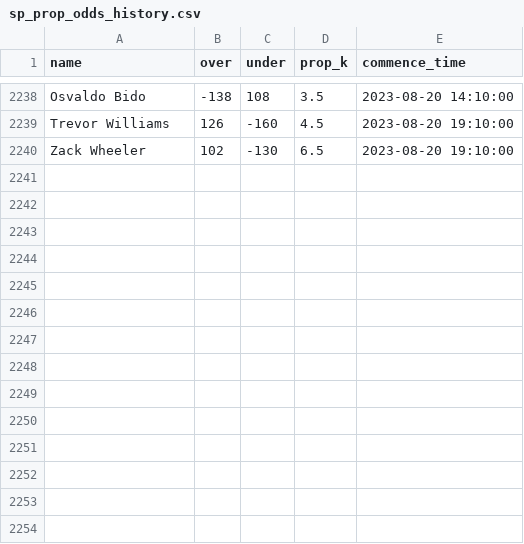
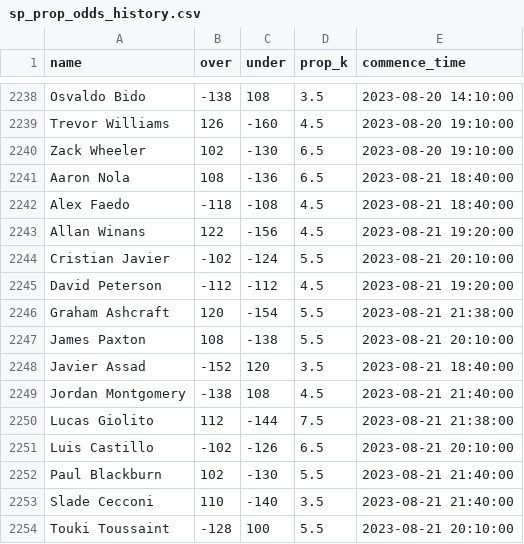
Before and after one commit to amaizehayes/sp-k-prediction-app, a CSV file: output/sp_prop_odds_history.csv, drawn as a sheet; only a part is shown, gaps mark what is left out.

```diff
--- a/output/sp_prop_odds_history.csv
+++ b/output/sp_prop_odds_history.csv
@@ -2240 +2240,15 @@ Trevor Williams,126,-160,4.5,2023-08-20 19:10:00
 Zack Wheeler,102,-130,6.5,2023-08-20 19:10:00
+Aaron Nola,108,-136,6.5,2023-08-21 18:40:00
+Alex Faedo,-118,-108,4.5,2023-08-21 18:40:00
+Allan Winans,122,-156,4.5,2023-08-21 19:20:00
+Cristian Javier,-102,-124,5.5,2023-08-21 20:10:00
+David Peterson,-112,-112,4.5,2023-08-21 19:20:00
+Graham Ashcraft,120,-154,5.5,2023-08-21 21:38:00
+James Paxton,108,-138,5.5,2023-08-21 20:10:00
+Javier Assad,-152,120,3.5,2023-08-21 18:40:00
+Jordan Montgomery,-138,108,4.5,2023-08-21 21:40:00
+Lucas Giolito,112,-144,7.5,2023-08-21 21:38:00
+Luis Castillo,-102,-126,6.5,2023-08-21 20:10:00
+Paul Blackburn,102,-130,5.5,2023-08-21 21:40:00
+Slade Cecconi,110,-140,3.5,2023-08-21 21:40:00
+Touki Toussaint,-128,100,5.5,2023-08-21 20:10:00
```
Also changed, not shown: output/probable_starter_history.csv, output/sp_prop_odds_today.csv, 9 other files.
